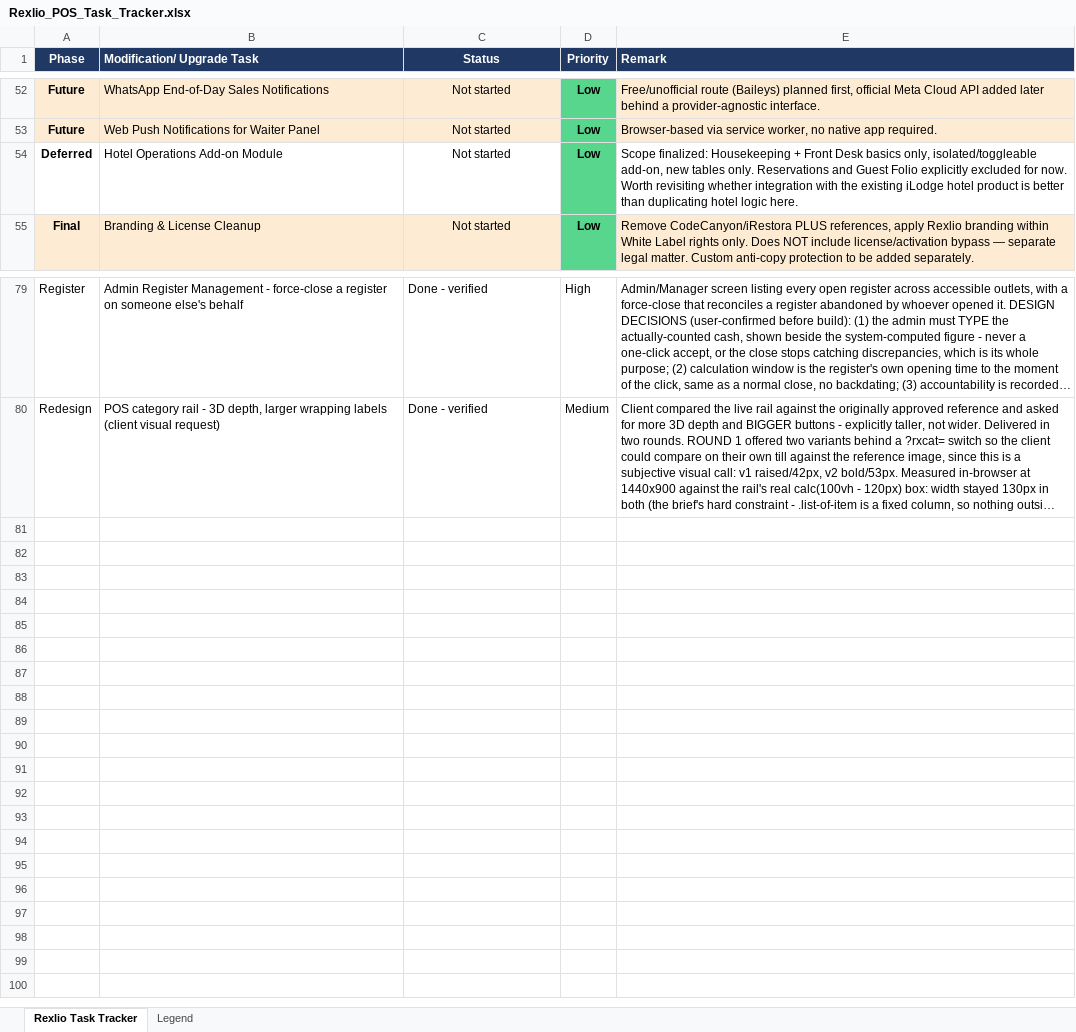
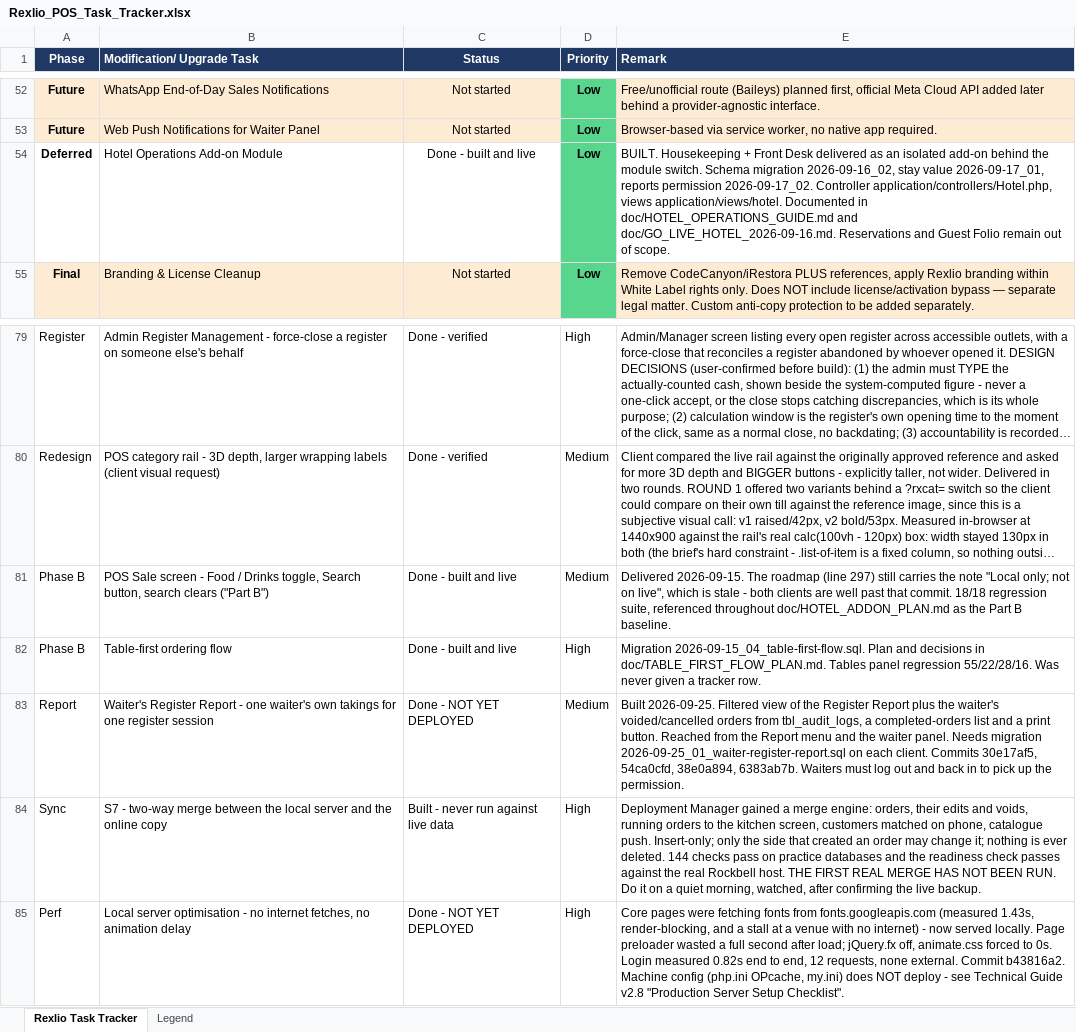
Before and after one commit to fraezylsolutions-prog/rexlio-rockbell, an Excel workbook: doc/Rexlio_POS_Task_Tracker.xlsx, sheet Rexlio Task Tracker, drawn as a sheet; only a part is shown, gaps mark what is left out; long unchanged cells end in …; values as stored, in another font and other column widths than the file's, no borders; the diff names each change by its address in the sheet, - before the commit and + after, or states it on an @@ line.

```diff
--- a/doc/Rexlio_POS_Task_Tracker.xlsx (sheet Rexlio Task Tracker)
+++ b/doc/Rexlio_POS_Task_Tracker.xlsx (sheet Rexlio Task Tracker)
-C54 (Status): Not started
+C54 (Status): Done - built and live
-E54 (Remark): Scope finalized: Housekeeping + Front Desk basics only, isolated/toggleable add-on, new tables only. Reservations and Guest Folio explicitly excluded for now. Worth revisiting whether integration with the existing iLodge hotel product is better than duplicating hotel logic here.
+E54 (Remark): BUILT. Housekeeping + Front Desk delivered as an isolated add-on behind the module switch. Schema migration 2026-09-16_02, stay value 2026-09-17_01, reports permission 2026-09-17_02. Controller application/controllers/Hotel.php, views application/views/hotel. Documented in doc/HOTEL_OPERATIONS_GUIDE.md and doc/GO_LIVE_HOTEL_2026-09-16.md. Reservations and Guest Folio remain out of scope.
+row 81: Phase B | POS Sale screen - Food / Drinks toggle, Search button, search clears ("Part B") | Done - built and live | Medium | Delivered 2026-09-15. The roadmap (line 297) still carries the note "Local only; not on live", which is stale - both clients are well past that commit. 18/18 regression suite, referenced throughout doc/HOTEL_ADDON_PLAN.md as the Part B baseline.
+row 82: Phase B | Table-first ordering flow | Done - built and live | High | Migration 2026-09-15_04_table-first-flow.sql. Plan and decisions in doc/TABLE_FIRST_FLOW_PLAN.md. Tables panel regression 55/22/28/16. Was never given a tracker row.
+row 83: Report | Waiter's Register Report - one waiter's own takings for one register session | Done - NOT YET DEPLOYED | Medium | Built 2026-09-25. Filtered view of the Register Report plus the waiter's voided/cancelled orders from tbl_audit_logs, a completed-orders list and a print button. Reached from the Report menu and the waiter panel. Needs migration 2026-09-25_01_waiter-register-report.sql on each client. Commits 30e17af5, 54ca0cfd, 38e0a894, 6383ab7b. Waiters must log out and back in to pick up the permission.
+row 84: Sync | S7 - two-way merge between the local server and the online copy | Built - never run against live data | High | Deployment Manager gained a merge engine: orders, their edits and voids, running orders to the kitchen screen, customers matched on phone, catalogue push. Insert-only; only the side that created an order may change it; nothing is ever deleted. 144 checks pass on practice databases and the readiness check passes against the real Rockbell host. THE FIRST REAL MERGE HAS NOT BEEN RUN. Do it on a quiet morning, watched, after confirming the live backup.
+row 85: Perf | Local server optimisation - no internet fetches, no animation delay | Done - NOT YET DEPLOYED | High | Core pages were fetching fonts from fonts.googleapis.com (measured 1.43s, render-blocking, and a stall at a venue with no internet) - now served locally. Page preloader wasted a full second after load; jQuery.fx off, animate.css forced to 0s. Login measured 0.82s end to end, 12 requests, none external. Commit b43816a2. Machine config (php.ini OPcache, my.ini) does NOT deploy - see Technical Guide v2.8 "Production Server Setup Checklist".
```
